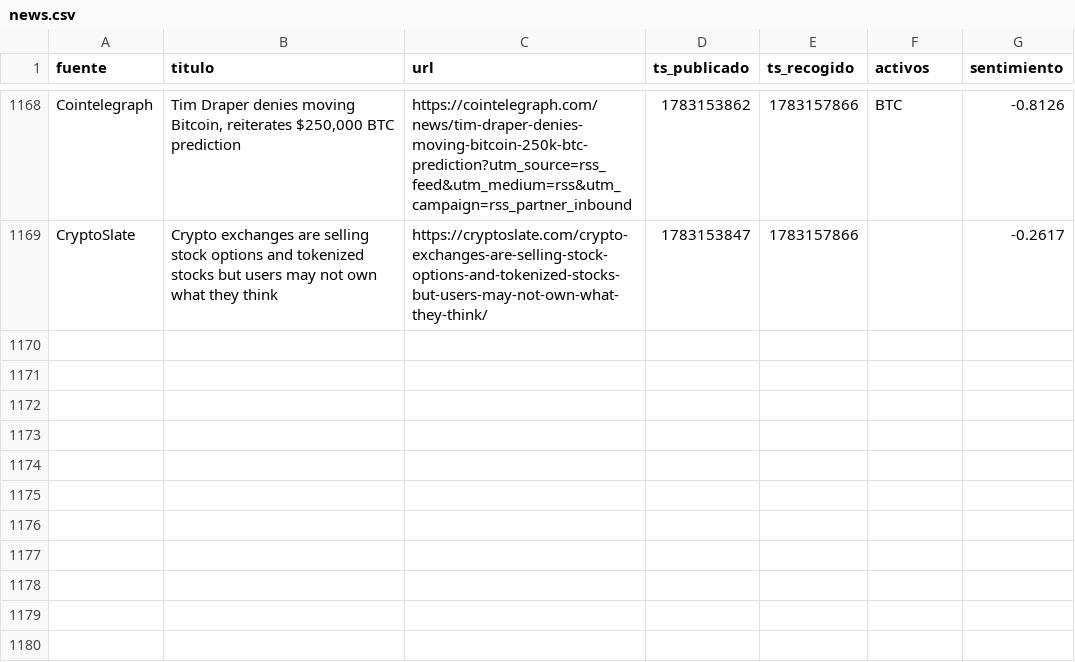
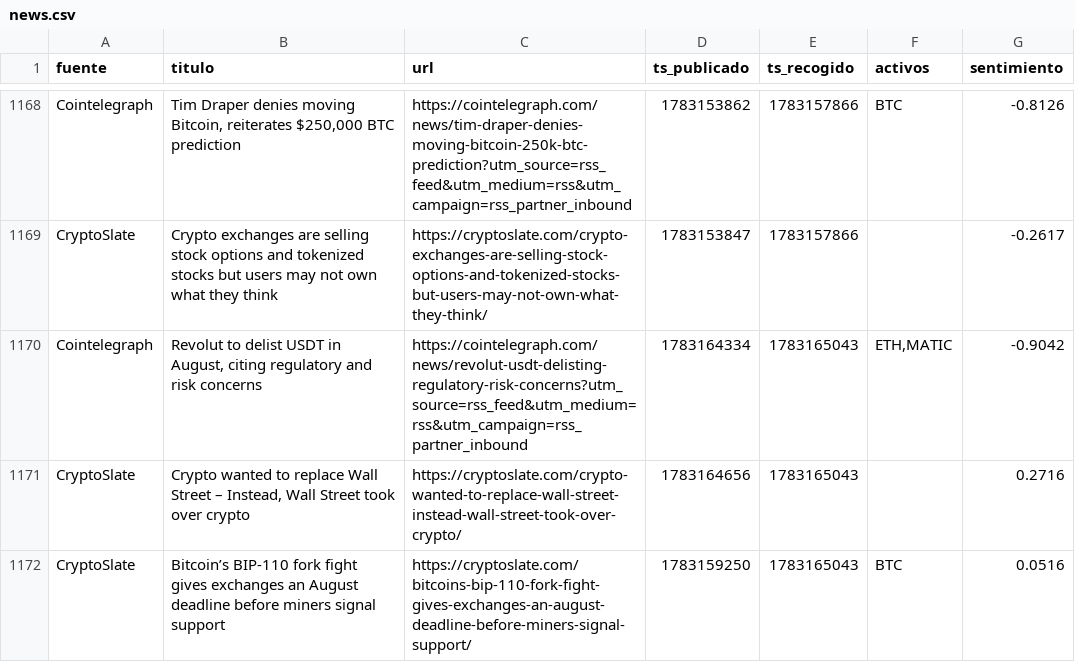
Before and after one commit to marcosgcuenta1/trading-bot, a CSV file: data/news.csv, drawn as a sheet; only a part is shown, gaps mark what is left out.

```diff
--- a/data/news.csv
+++ b/data/news.csv
@@ -1169 +1169,4 @@ Cointelegraph,"Tim Draper denies moving Bitcoin, reiterates $250,000 BTC predict
 CryptoSlate,Crypto exchanges are selling stock options and tokenized stocks but users may not own what they think,https://cryptoslate.com/crypto-exchanges-are-selling-stock-options-and-tokenized-stocks-but-users-may-not-own-what-they-think/,1783153847,1783157866,,-0.2617
+Cointelegraph,"Revolut to delist USDT in August, citing regulatory and risk concerns",https://cointelegraph.com/news/revolut-usdt-delisting-regulatory-risk-concerns?utm_source=rss_feed&utm_medium=rss&utm_campaign=rss_partner_inbound,1783164334,1783165043,"ETH,MATIC",-0.9042
+CryptoSlate,"Crypto wanted to replace Wall Street – Instead, Wall Street took over crypto",https://cryptoslate.com/crypto-wanted-to-replace-wall-street-instead-wall-street-took-over-crypto/,1783164656,1783165043,,0.2716
+CryptoSlate,Bitcoin’s BIP-110 fork fight gives exchanges an August deadline before miners signal support,https://cryptoslate.com/bitcoins-bip-110-fork-fight-gives-exchanges-an-august-deadline-before-miners-signal-support/,1783159250,1783165043,BTC,0.0516
```
